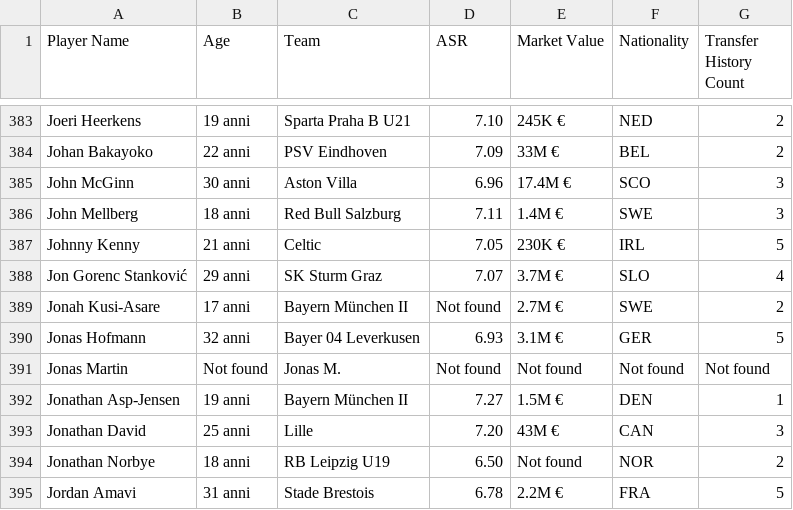
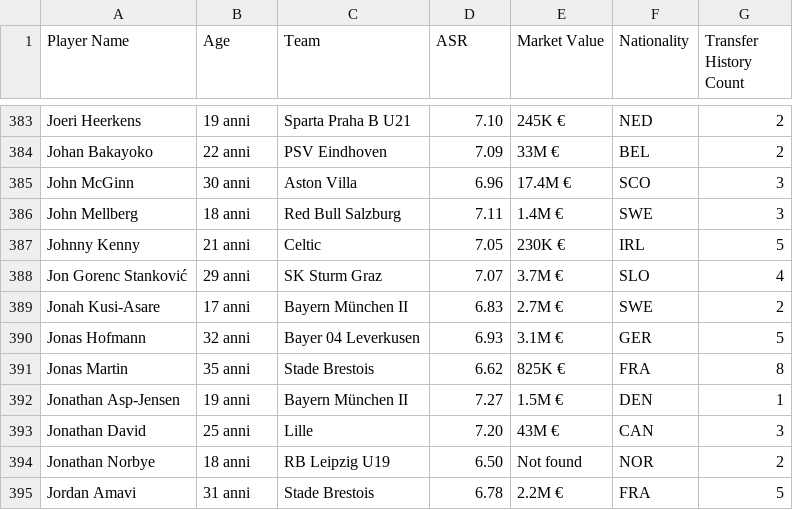
Before and after one commit to Klay06/Eco-Scouting-Predicting-Sustainable-Football-Player-Market-Value, a CSV file: players_full_data.csv, drawn as a sheet; only a part is shown, gaps mark what is left out.

Commit message:
Update players_full_data.csv

```diff
--- a/players_full_data.csv
+++ b/players_full_data.csv
@@ -389,5 +389,5 @@ Johnny Kenny,21 anni,Celtic,7.05,230K €,IRL,5
 Jon Gorenc Stanković,29 anni,SK Sturm Graz,7.07,3.7M €,SLO,4
-Jonah Kusi-Asare,17 anni,Bayern München II,Not found,2.7M €,SWE,2
+Jonah Kusi-Asare,17 anni,Bayern München II,6.83,2.7M €,SWE,2
 Jonas Hofmann,32 anni,Bayer 04 Leverkusen,6.93,3.1M €,GER,5
-Jonas Martin,Not found,Jonas M.,Not found,Not found,Not found,Not found
+Jonas Martin,35 anni,Stade Brestois,6.62,825K €,FRA,8
 Jonathan Asp-Jensen,19 anni,Bayern München II,7.27,1.5M €,DEN,1
```
